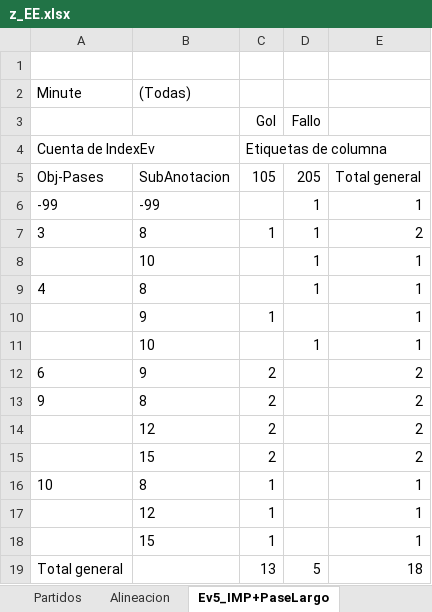
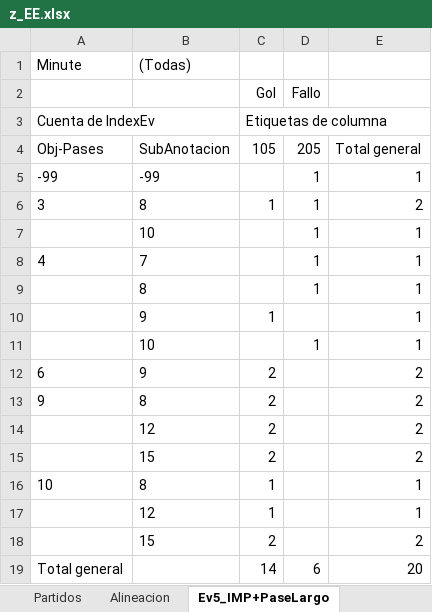
Before and after one commit to uny11/HI, an Excel workbook: projects/current/hattrick/z_EE.xlsx, sheet Ev5_IMP+PaseLargo, drawn as a sheet; values as stored, in another font and other column widths than the file's, no borders; removed rows and columns are numbered as before the commit, all else as after; the diff names each change by its address in the sheet, - before the commit and + after, or states it on an @@ line.

```diff
--- a/projects/current/hattrick/z_EE.xlsx (sheet Ev5_IMP+PaseLargo)
+++ b/projects/current/hattrick/z_EE.xlsx (sheet Ev5_IMP+PaseLargo)
-row 1: (empty)
-B8: 8
+B8: 7
+row 9:  | 8 |  | 1 | 1
-row 18:  | 15 | 1 |  | 1
-row 19: Total general |  | 13 | 5 | 18
+row 18:  | 15 | 2 |  | 2
+row 19: Total general |  | 14 | 6 | 20
```
Also changed, not shown: sheet Eventos, sheet Ev29_COR+CAB, sheet Ev15_RAP+Ano, other sheet tabs, projects/current/hattrick/4-SimuladorPartidos.xlsx.
